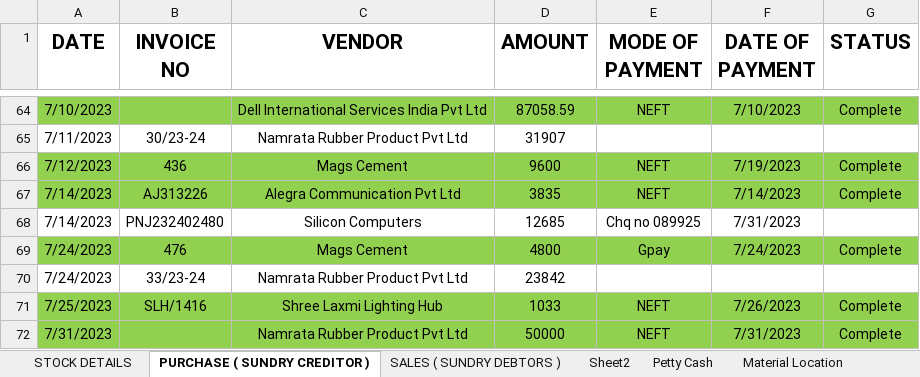
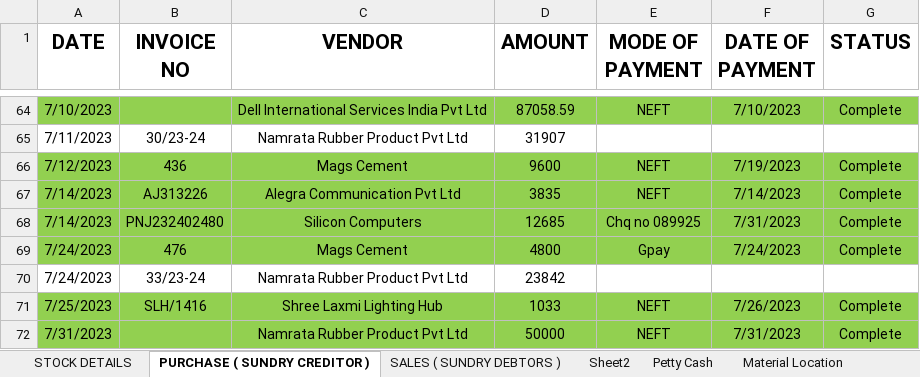
Before and after one commit to JPTechatronics/J-P-Techatronics-2023-2024, an Excel workbook: Stock.xlsx, sheet PURCHASE ( SUNDRY CREDITOR ), drawn as a sheet; only a part is shown, gaps mark what is left out; values as stored, in another font and other column widths than the file's, no borders; the diff names each change by its address in the sheet, - before the commit and + after, or states it on an @@ line.

```diff
--- a/Stock.xlsx (sheet PURCHASE ( SUNDRY CREDITOR ))
+++ b/Stock.xlsx (sheet PURCHASE ( SUNDRY CREDITOR ))
-A68:G68 fill: none
+A68:G68 fill: #92D050
-G68 (STATUS): (empty)
+G68 (STATUS): Complete
```
Also changed, not shown: sheet Sheet2, sheet Petty Cash, formulas that keep their value.
